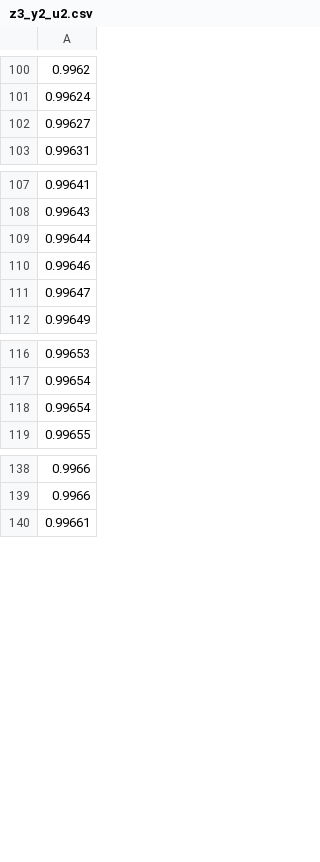
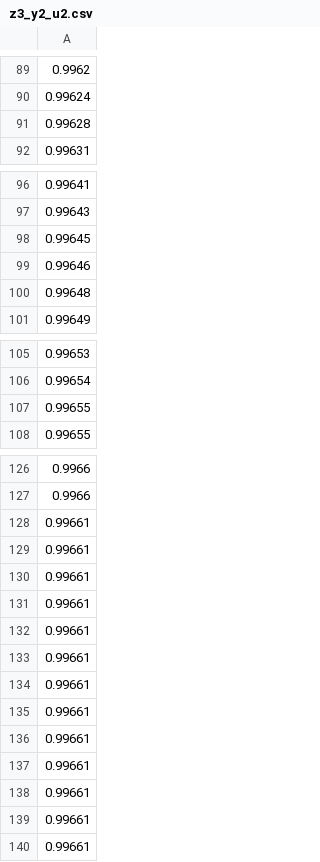
Before and after one commit to WalczakPaulo/PUST, a CSV file: Project3/z3_y2_u2.csv, drawn as a sheet; only a part is shown, gaps mark what is left out; the diff covers the shown part only.

```diff
--- a/Project3/z3_y2_u2.csv
+++ b/Project3/z3_y2_u2.csv
@@ -101,3 +90,3 @@
 0.99624
-0.99627
+0.99628
 0.99631
@@ -108,5 +97,5 @@
 0.99643
-0.99644
+0.99645
 0.99646
-0.99647
+0.99648
 0.99649
@@ -117,3 +106,3 @@
 0.99654
-0.99654
+0.99655
 0.99655
@@ -139,2 +127,14 @@
 0.9966
+0.99661
+0.99661
+0.99661
+0.99661
+0.99661
+0.99661
+0.99661
+0.99661
+0.99661
+0.99661
+0.99661
+0.99661
 0.99661
```
Also changed, not shown: other rows of this file, Project3/z3_y1_u1.csv, Project3/z3_y1_u2.csv, 3 other files.
